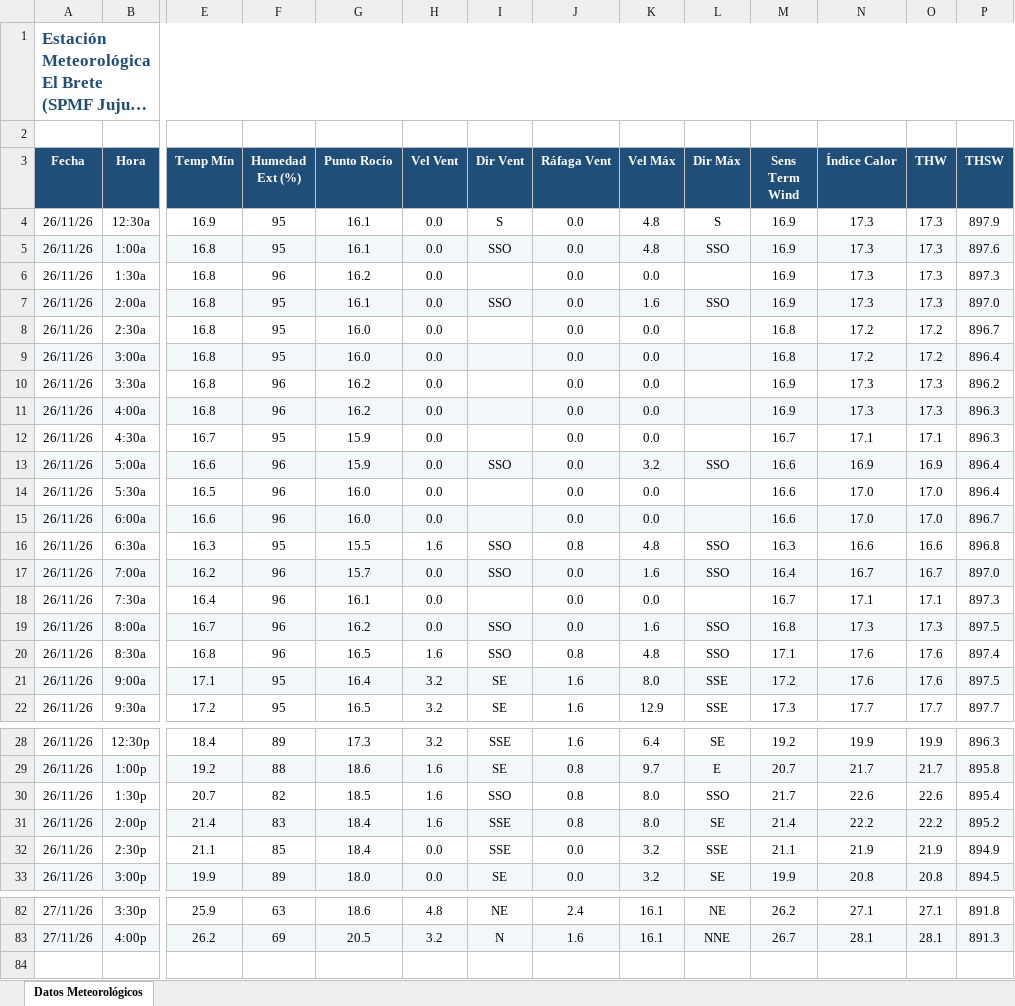
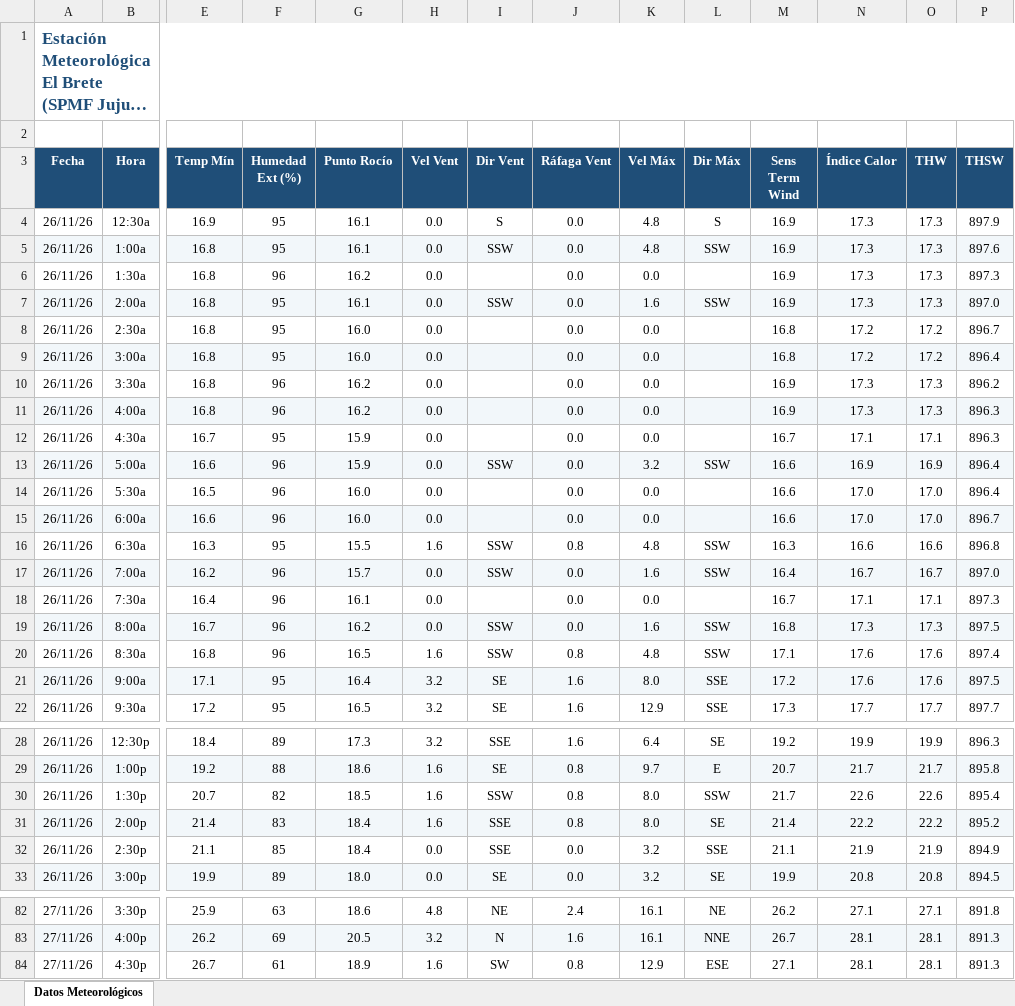
Before and after one commit to intasalta/ema_elbrete, an Excel workbook: downld02.xlsx, sheet Datos Meteorológicos, drawn as a sheet; only a part is shown, gaps mark what is left out; long unchanged cells end in …; values as stored, in another font and other column widths than the file's, no borders; rows hold the shown columns only; the diff covers the shown part only; the diff names each change by its address in the sheet, - before the commit and + after, or states it on an @@ line.

```diff
--- a/downld02.xlsx (sheet Datos Meteorológicos)
+++ b/downld02.xlsx (sheet Datos Meteorológicos)
-I5 (Dir Vent): SSO
+I5 (Dir Vent): SSW
-L5 (Dir Máx): SSO
+L5 (Dir Máx): SSW
-I7 (Dir Vent): SSO
+I7 (Dir Vent): SSW
-L7 (Dir Máx): SSO
+L7 (Dir Máx): SSW
-I13 (Dir Vent): SSO
+I13 (Dir Vent): SSW
-L13 (Dir Máx): SSO
+L13 (Dir Máx): SSW
-I16:I17 (Dir Vent): SSO
+I16:I17 (Dir Vent): SSW
-L16:L17 (Dir Máx): SSO
+L16:L17 (Dir Máx): SSW
-I19:I20 (Dir Vent): SSO
+I19:I20 (Dir Vent): SSW
-L19:L20 (Dir Máx): SSO
+L19:L20 (Dir Máx): SSW
-I30 (Dir Vent): SSO
+I30 (Dir Vent): SSW
-L30 (Dir Máx): SSO
+L30 (Dir Máx): SSW
+row 84: 27/11/26 | 4:30p | 26.7 | 61 | 18.9 | 1.6 | SW | 0.8 | 12.9 | ESE | 27.1 | 28.1 | 28.1 | 891.3
```
Also changed, not shown: 2 edited cells elsewhere in this sheet, downld08.xlsx, 2 other files.
